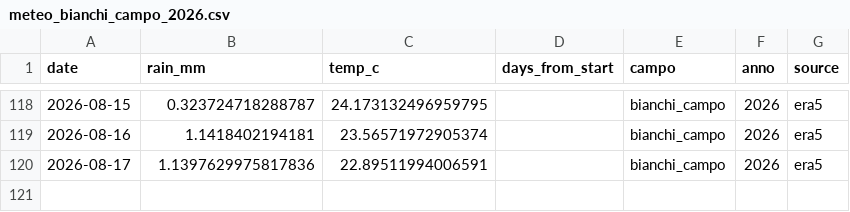
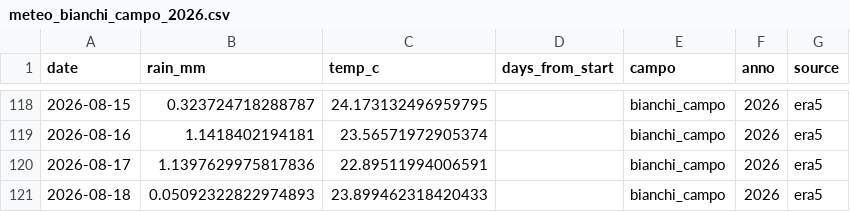
Before and after one commit to tommasobattistini/pascoli-data, a CSV file: meteo/meteo_bianchi_campo_2026.csv, drawn as a sheet; only a part is shown, gaps mark what is left out.

```diff
--- a/meteo/meteo_bianchi_campo_2026.csv
+++ b/meteo/meteo_bianchi_campo_2026.csv
@@ -120 +120,2 @@ date,rain_mm,temp_c,days_from_start,campo,anno,source
 2026-08-17,1.1397629975817836,22.89511994006591,,bianchi_campo,2026,era5
+2026-08-18,0.05092322822974893,23.899462318420433,,bianchi_campo,2026,era5
```
Also changed, not shown: meteo/meteo_pascolo_1_2026.csv, meteo/meteo_pascolo_3_2026.csv, 22 other files.
